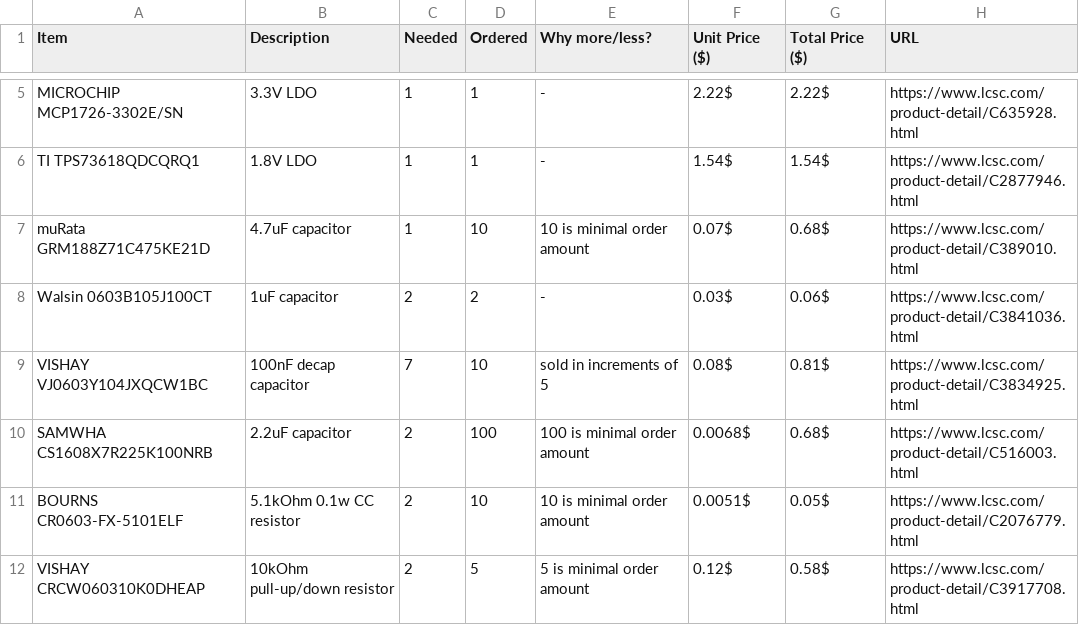
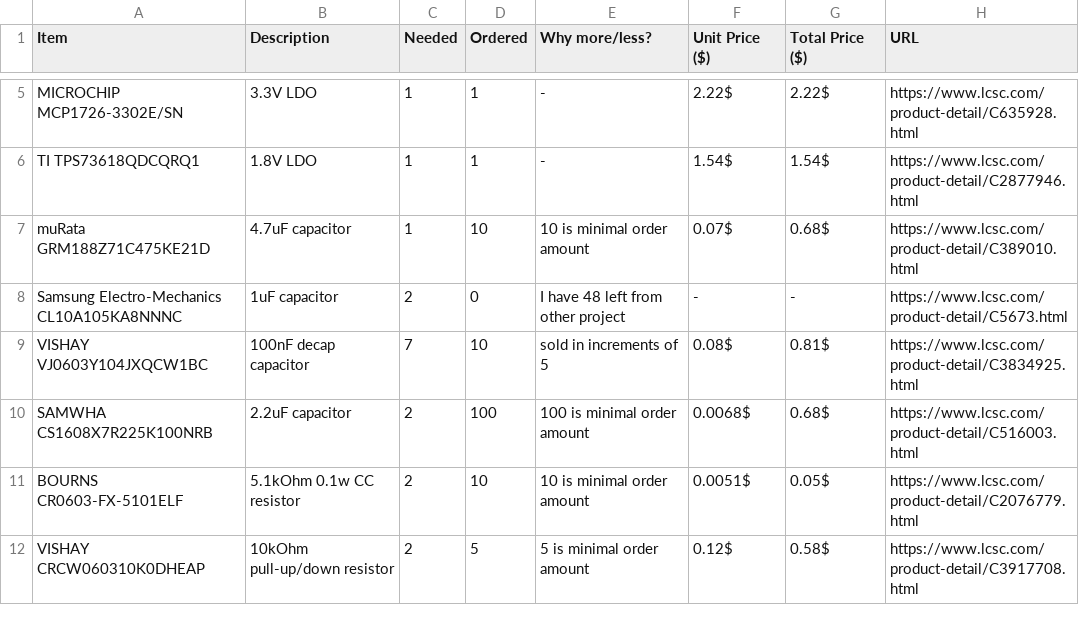
Before and after one commit to emb3rcia/stm32-module, a CSV file: bom.csv, drawn as a sheet; only a part is shown, gaps mark what is left out; removed rows and columns are numbered as before the commit, all else as after; the diff names each change by its address in the sheet, - before the commit and + after, or states it on an @@ line.

```diff
--- a/bom.csv
+++ b/bom.csv
-row 8: Walsin 0603B105J100CT | 1uF capacitor | 2 | 2 | - | 0.03$ | 0.06$ | https://www.lcsc.com/product-detail/C3841036.html
+row 8: Samsung Electro-Mechanics CL10A105KA8NNNC | 1uF capacitor | 2 | 0 | I have 48 left from other project | - | - | https://www.lcsc.com/product-detail/C5673.html
```
Also changed, not shown: 1 other file.
